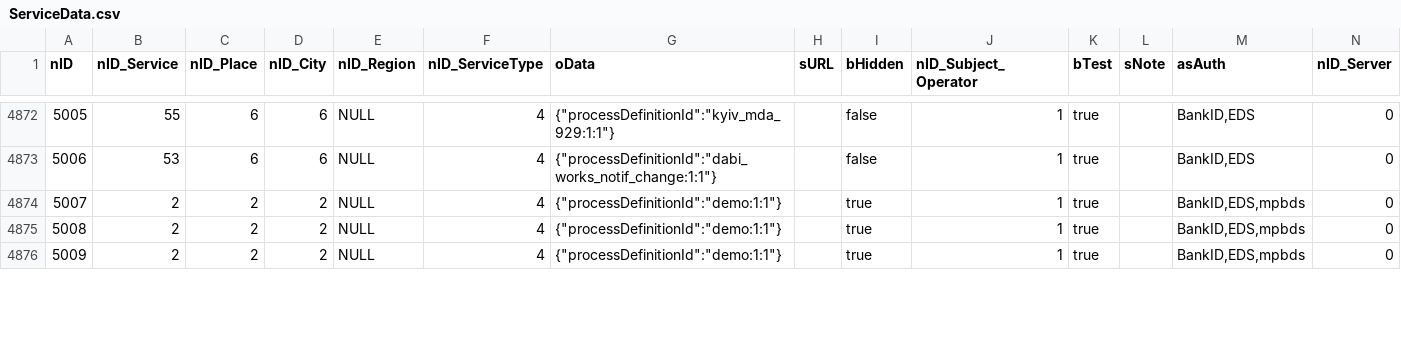
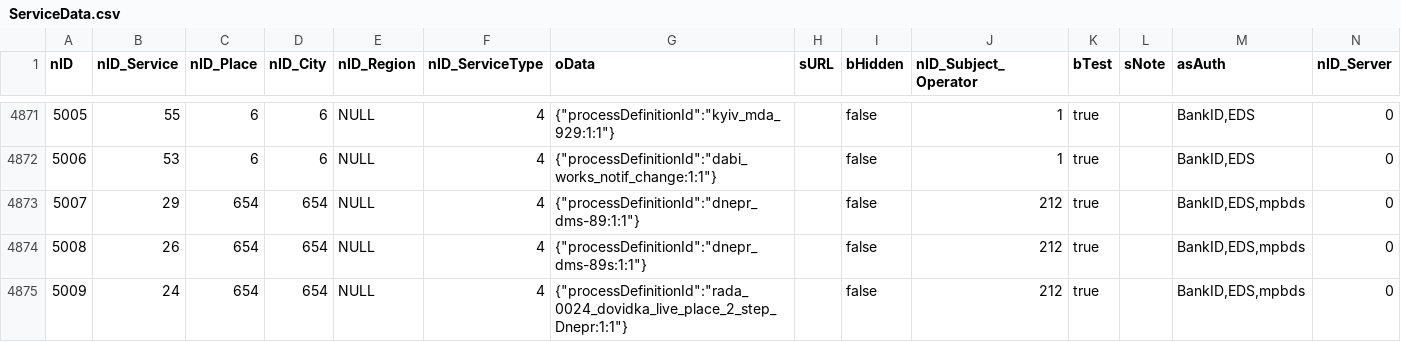
Before and after one commit to iGov-UA/iGov_Data, a CSV file: wf-central/src/main/resources/data/iGov/ServiceData.csv, drawn as a sheet; only a part is shown, gaps mark what is left out; the diff covers the shown part only.

```diff
--- a/wf-central/src/main/resources/data/iGov/ServiceData.csv
+++ b/wf-central/src/main/resources/data/iGov/ServiceData.csv
@@ -4873,4 +4872,4 @@ nID;nID_Service;nID_Place;nID_City;nID_Region;nID_ServiceType;oData;sURL;bHidden
 5006;53;6;6;NULL;4;{"processDefinitionId":"dabi_works_notif_change:1:1"};;false;1;true;;BankID,EDS;0
-5007;2;2;2;NULL;4;{"processDefinitionId":"demo:1:1"};;true;1;true;;BankID,EDS,mpbds;0
-5008;2;2;2;NULL;4;{"processDefinitionId":"demo:1:1"};;true;1;true;;BankID,EDS,mpbds;0
-5009;2;2;2;NULL;4;{"processDefinitionId":"demo:1:1"};;true;1;true;;BankID,EDS,mpbds;0
+5007;29;654;654;NULL;4;{"processDefinitionId":"dnepr_dms-89:1:1"};;false;212;true;;BankID,EDS,mpbds;0
+5008;26;654;654;NULL;4;{"processDefinitionId":"dnepr_dms-89s:1:1"};;false;212;true;;BankID,EDS,mpbds;0
+5009;24;654;654;NULL;4;{"processDefinitionId":"rada_0024_dovidka_live_place_2_step_Dnepr:1:1"};;false;212;true;;BankID,EDS,mpbds;0
```
Also changed, not shown: 5 added rows, 6 removed rows and 29 edited cells elsewhere in this file, wf-central/src/main/resources/data/iGov/SubjectOrganJoin.csv, wf-central/src/main/resources/data/iGov__Test_Delta/ServiceData.csv, 3 other files.
